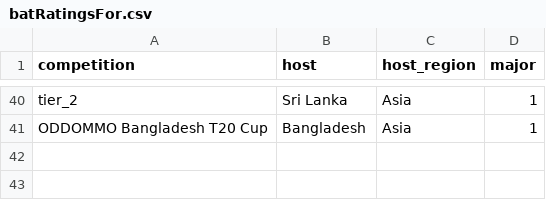
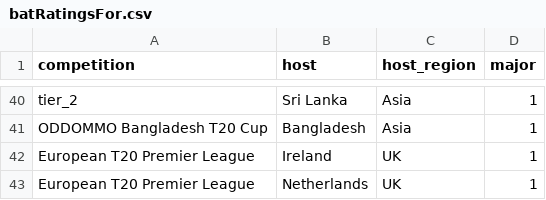
Before and after one commit to jodrna/armadaCricket, a CSV file: men/playerRatings/batT20Mens/auxiliaries/batRatingsFor.csv, drawn as a sheet; only a part is shown, gaps mark what is left out.

Commit message:
ratings for euro t20 league

```diff
--- a/men/playerRatings/batT20Mens/auxiliaries/batRatingsFor.csv
+++ b/men/playerRatings/batT20Mens/auxiliaries/batRatingsFor.csv
@@ -41 +41,3 @@ tier_2,Sri Lanka,Asia,1
 ODDOMMO Bangladesh T20 Cup,Bangladesh,Asia,1
+European T20 Premier League,Ireland,UK,1
+European T20 Premier League,Netherlands,UK,1
```
Also changed, not shown: men/playerRatings/batT20Mens/auxiliaries/batTierData.csv, men/playerRatings/bowlT20Mens/auxiliaries/bowlRatingsFor.csv, 10 other files.
